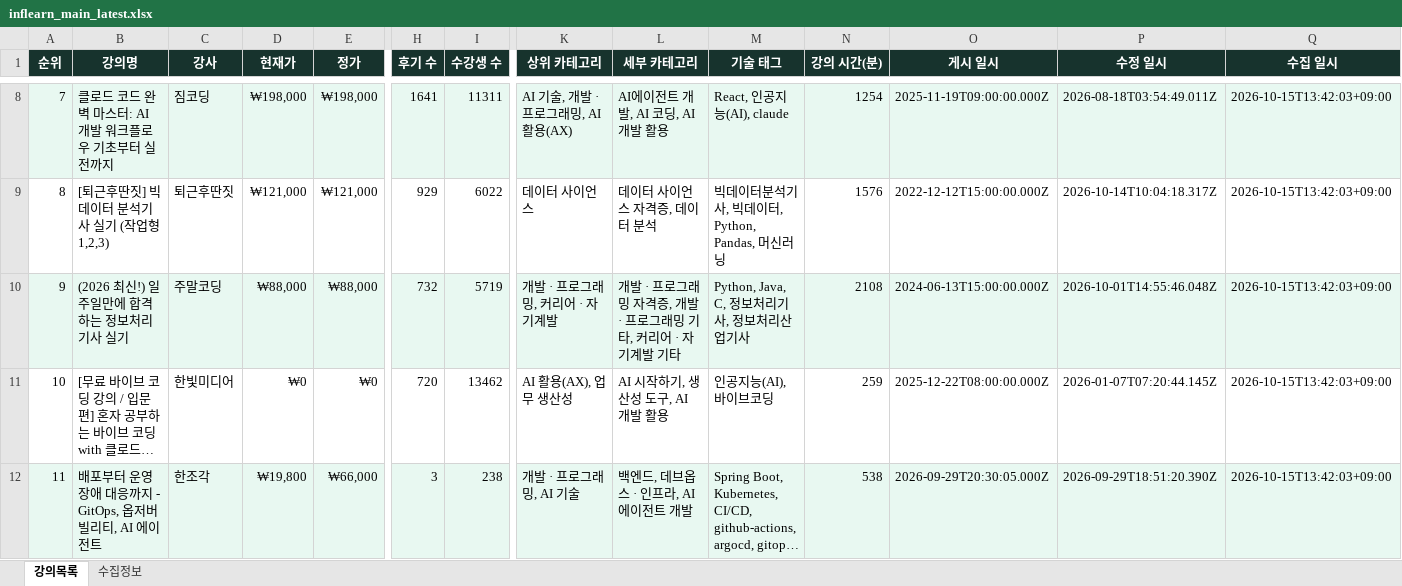
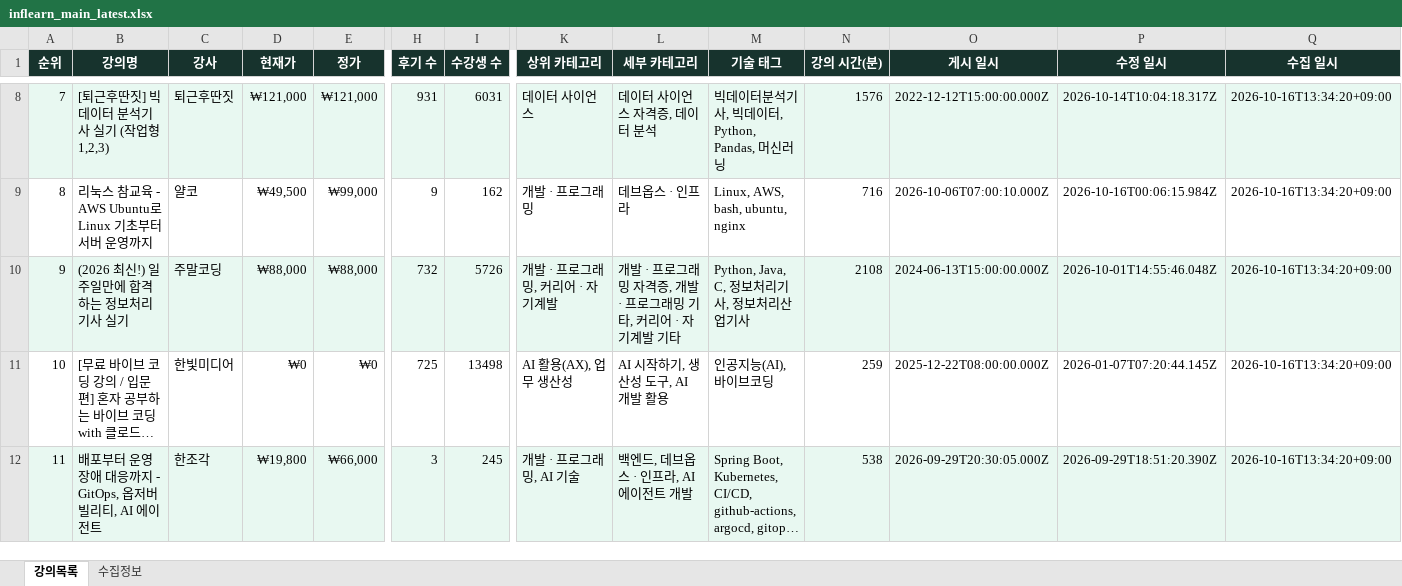
Before and after one commit to DongsooJung/dongsoojung.github.io, an Excel workbook: inflearn/output/inflearn_main_latest.xlsx, sheet 강의목록, drawn as a sheet; only a part is shown, gaps mark what is left out; long unchanged cells end in …; values as stored, in another font and other column widths than the file's, no borders; the diff covers the shown part only; the diff names each change by its address in the sheet, - before the commit and + after, or states it on an @@ line.

```diff
--- a/inflearn/output/inflearn_main_latest.xlsx (sheet 강의목록)
+++ b/inflearn/output/inflearn_main_latest.xlsx (sheet 강의목록)
-B8 (강의명): 클로드 코드 완벽 마스터: AI 개발 워크플로우 기초부터 실전까지
+B8 (강의명): [퇴근후딴짓] 빅데이터 분석기사 실기 (작업형1,2,3)
-C8 (강사): 짐코딩
+C8 (강사): 퇴근후딴짓
-D8 (현재가): ₩198,000
+D8 (현재가): ₩121,000
-E8 (정가): ₩198,000
+E8 (정가): ₩121,000
-H8 (후기 수): 1641
+H8 (후기 수): 931
-I8 (수강생 수): 11311
+I8 (수강생 수): 6031
-K8 (상위 카테고리): AI 기술, 개발 · 프로그래밍, AI 활용(AX)
+K8 (상위 카테고리): 데이터 사이언스
-L8 (세부 카테고리): AI에이전트 개발, AI 코딩, AI 개발 활용
+L8 (세부 카테고리): 데이터 사이언스 자격증, 데이터 분석
-M8 (기술 태그): React, 인공지능(AI), claude
+M8 (기술 태그): 빅데이터분석기사, 빅데이터, Python, Pandas, 머신러닝
-N8 (강의 시간(분)): 1254
+N8 (강의 시간(분)): 1576
-O8 (게시 일시): 2025-11-19T09:00:00.000Z
+O8 (게시 일시): 2022-12-12T15:00:00.000Z
-P8 (수정 일시): 2026-08-18T03:54:49.011Z
+P8 (수정 일시): 2026-10-14T10:04:18.317Z
-Q8:Q12 (수집 일시): 2026-10-15T13:42:03+09:00
+Q8:Q12 (수집 일시): 2026-10-16T13:34:20+09:00
-B9 (강의명): [퇴근후딴짓] 빅데이터 분석기사 실기 (작업형1,2,3)
+B9 (강의명): 리눅스 참교육 - AWS Ubuntu로 Linux 기초부터 서버 운영까지
-C9 (강사): 퇴근후딴짓
+C9 (강사): 얄코
-D9 (현재가): ₩121,000
+D9 (현재가): ₩49,500
-E9 (정가): ₩121,000
+E9 (정가): ₩99,000
-H9 (후기 수): 929
+H9 (후기 수): 9
-I9 (수강생 수): 6022
+I9 (수강생 수): 162
-K9 (상위 카테고리): 데이터 사이언스
+K9 (상위 카테고리): 개발 · 프로그래밍
-L9 (세부 카테고리): 데이터 사이언스 자격증, 데이터 분석
+L9 (세부 카테고리): 데브옵스 · 인프라
-M9 (기술 태그): 빅데이터분석기사, 빅데이터, Python, Pandas, 머신러닝
+M9 (기술 태그): Linux, AWS, bash, ubuntu, nginx
-N9 (강의 시간(분)): 1576
+N9 (강의 시간(분)): 716
-O9 (게시 일시): 2022-12-12T15:00:00.000Z
+O9 (게시 일시): 2026-10-06T07:00:10.000Z
-P9 (수정 일시): 2026-10-14T10:04:18.317Z
+P9 (수정 일시): 2026-10-16T00:06:15.984Z
-I10 (수강생 수): 5719
+I10 (수강생 수): 5726
-H11 (후기 수): 720
+H11 (후기 수): 725
-I11 (수강생 수): 13462
+I11 (수강생 수): 13498
-I12 (수강생 수): 238
+I12 (수강생 수): 245
```
Also changed, not shown: 1426 edited cells elsewhere in this sheet, sheet 수집정보, 4 other files.
